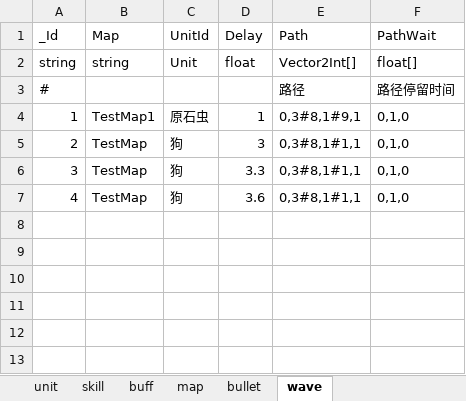
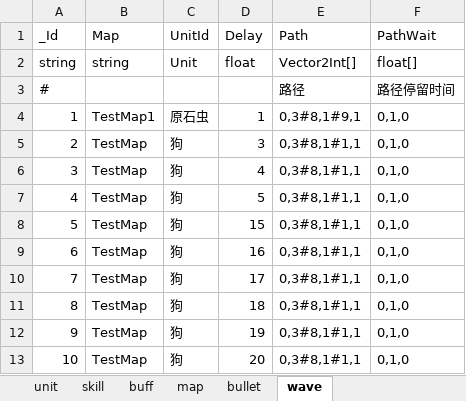
Before and after one commit to Mikez06/Arknight--, an Excel workbook: Excel/battle.xlsx, sheet wave, drawn as a sheet; values as stored, in another font and other column widths than the file's, no borders; the diff names each change by its address in the sheet, - before the commit and + after, or states it on an @@ line.

```diff
--- a/Excel/battle.xlsx (sheet wave)
+++ b/Excel/battle.xlsx (sheet wave)
-D6 (Delay): 3.3
+D6 (Delay): 4
-D7 (Delay): 3.6
+D7 (Delay): 5
+row 8: 5 | TestMap | 狗 | 15 | 0,3#8,1#1,1 | 0,1,0
+row 9: 6 | TestMap | 狗 | 16 | 0,3#8,1#1,1 | 0,1,0
+row 10: 7 | TestMap | 狗 | 17 | 0,3#8,1#1,1 | 0,1,0
+row 11: 8 | TestMap | 狗 | 18 | 0,3#8,1#1,1 | 0,1,0
+row 12: 9 | TestMap | 狗 | 19 | 0,3#8,1#1,1 | 0,1,0
+row 13: 10 | TestMap | 狗 | 20 | 0,3#8,1#1,1 | 0,1,0
```
Also changed, not shown: sheet skill, sheet unit, sheet buff, 27 other files.
